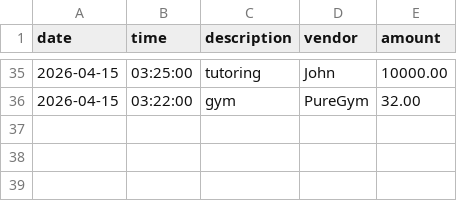
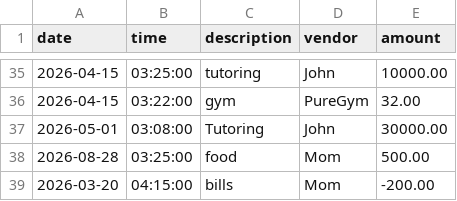
Before and after one commit to WendolynQuartey/capstone-1, a CSV file: src/main/resources/transactions.csv, drawn as a sheet; only a part is shown, gaps mark what is left out.

```diff
--- a/src/main/resources/transactions.csv
+++ b/src/main/resources/transactions.csv
@@ -36 +36,4 @@ date|time|description|vendor|amount
 2026-04-15|03:22:00|gym|PureGym|32.00
+2026-05-01|03:08:00|Tutoring|John|30000.00
+2026-08-28|03:25:00|food|Mom|500.00
+2026-03-20|04:15:00|bills|Mom|-200.00
```
Also changed, not shown: 1 other file.
